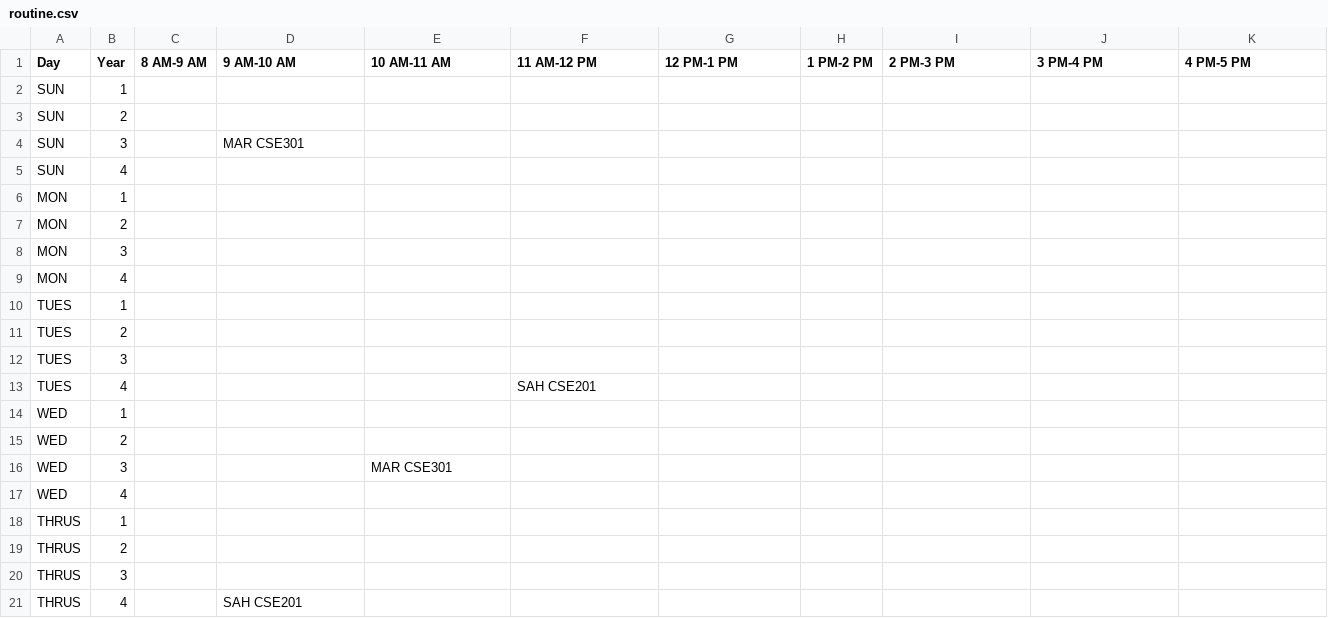
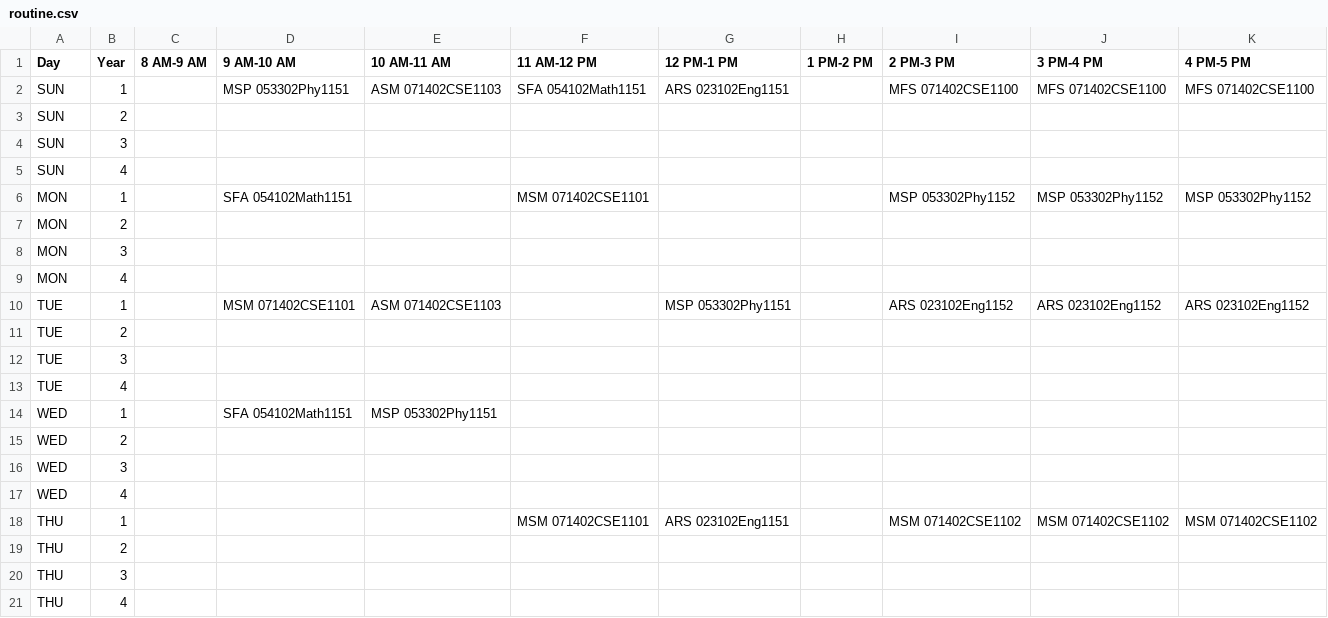
Before and after one commit to inquaid/Make_Schedule, a CSV file: cmake-build-debug/routine.csv, drawn as a sheet.

```diff
--- a/cmake-build-debug/routine.csv
+++ b/cmake-build-debug/routine.csv
@@ -1,7 +1,7 @@
 Day,Year,8 AM-9 AM,9 AM-10 AM,10 AM-11 AM,11 AM-12 PM,12 PM-1 PM,1 PM-2 PM,2 PM-3 PM,3 PM-4 PM,4 PM-5 PM
-SUN,1,,,,,,,,,
+SUN,1,,MSP 053302Phy1151,ASM 071402CSE1103,SFA 054102Math1151,ARS 023102Eng1151,,MFS 071402CSE1100,MFS 071402CSE1100,MFS 071402CSE1100
 SUN,2,,,,,,,,,
-SUN,3,,MAR CSE301,,,,,,,
+SUN,3,,,,,,,,,
 SUN,4,,,,,,,,,
-MON,1,,,,,,,,,
+MON,1,,SFA 054102Math1151,,MSM 071402CSE1101,,,MSP 053302Phy1152,MSP 053302Phy1152,MSP 053302Phy1152
 MON,2,,,,,,,,,
@@ -9,13 +9,13 @@ MON,3,,,,,,,,,
 MON,4,,,,,,,,,
-TUES,1,,,,,,,,,
-TUES,2,,,,,,,,,
-TUES,3,,,,,,,,,
-TUES,4,,,,SAH CSE201,,,,,
-WED,1,,,,,,,,,
+TUE,1,,MSM 071402CSE1101,ASM 071402CSE1103,,MSP 053302Phy1151,,ARS 023102Eng1152,ARS 023102Eng1152,ARS 023102Eng1152
+TUE,2,,,,,,,,,
+TUE,3,,,,,,,,,
+TUE,4,,,,,,,,,
+WED,1,,SFA 054102Math1151,MSP 053302Phy1151,,,,,,
 WED,2,,,,,,,,,
-WED,3,,,MAR CSE301,,,,,,
+WED,3,,,,,,,,,
 WED,4,,,,,,,,,
-THRUS,1,,,,,,,,,
-THRUS,2,,,,,,,,,
-THRUS,3,,,,,,,,,
-THRUS,4,,SAH CSE201,,,,,,,
+THU,1,,,,MSM 071402CSE1101,ARS 023102Eng1151,,MSM 071402CSE1102,MSM 071402CSE1102,MSM 071402CSE1102
+THU,2,,,,,,,,,
+THU,3,,,,,,,,,
+THU,4,,,,,,,,,
```
Also changed, not shown: 38 other files.
